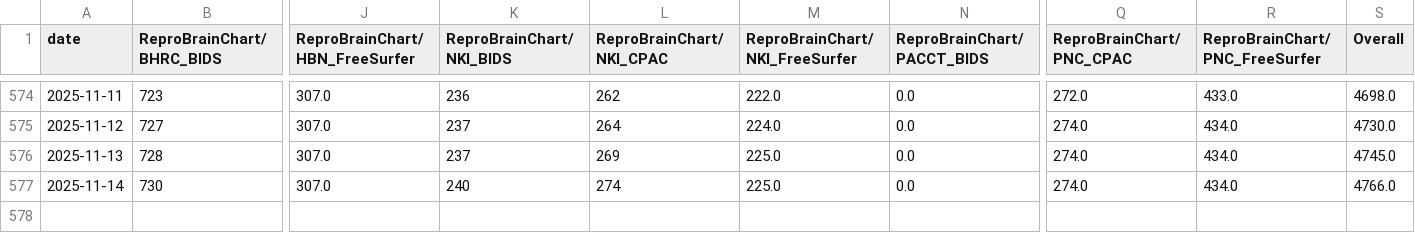
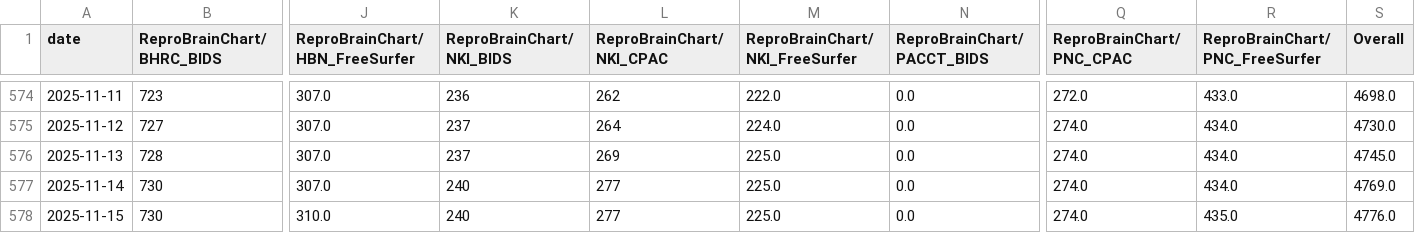
Before and after one commit to ReproBrainChart/ReproBrainChart.github.io, a CSV file: _data/clone-tracking/cumulative/all_repos_cumulative.csv, drawn as a sheet; only a part is shown, gaps mark what is left out; rows hold the shown columns only; the diff names each change by its address in the sheet, - before the commit and + after, or states it on an @@ line.

```diff
--- a/_data/clone-tracking/cumulative/all_repos_cumulative.csv
+++ b/_data/clone-tracking/cumulative/all_repos_cumulative.csv
-L577 (ReproBrainChart/NKI_CPAC): 274
+L577 (ReproBrainChart/NKI_CPAC): 277
-S577 (Overall): 4766.0
+S577 (Overall): 4769.0
+row 578: 2025-11-15 | 730 | 310.0 | 240 | 277 | 225.0 | 0.0 | 274.0 | 435.0 | 4776.0
```
Also changed, not shown: _data/clone-tracking/cumulative/ReproBrainChart_BHRC_BIDS_cum_clones.csv, _data/clone-tracking/cumulative/ReproBrainChart_BHRC_CPAC_cum_clones.csv, 32 other files.
